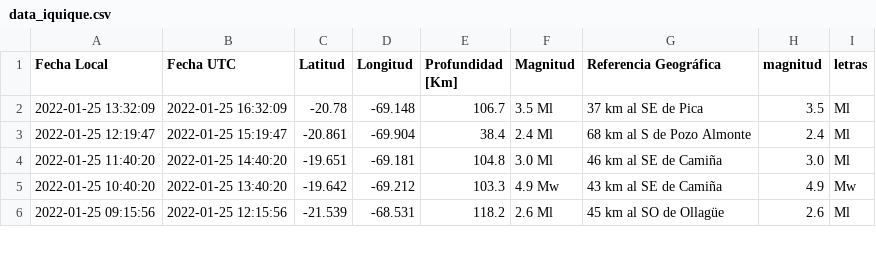
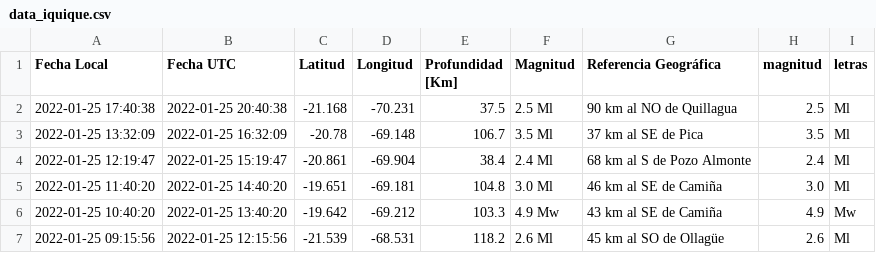
Before and after one commit to brunooviedo/sismosiquique, a CSV file: data_iquique.csv, drawn as a sheet; only a part is shown.

```diff
--- a/data_iquique.csv
+++ b/data_iquique.csv
@@ -1,2 +1,3 @@
 Fecha Local,Fecha UTC,Latitud,Longitud,Profundidad [Km],Magnitud,Referencia Geográfica,magnitud,letras
+2022-01-25 17:40:38,2022-01-25 20:40:38,-21.168,-70.231,37.5,2.5 Ml, 90 km al NO de Quillagua,2.5,Ml
 2022-01-25 13:32:09,2022-01-25 16:32:09,-20.78,-69.148,106.7,3.5 Ml, 37 km al SE de Pica,3.5,Ml
```
Also changed, not shown: data_iqq.csv, 2 other files.
